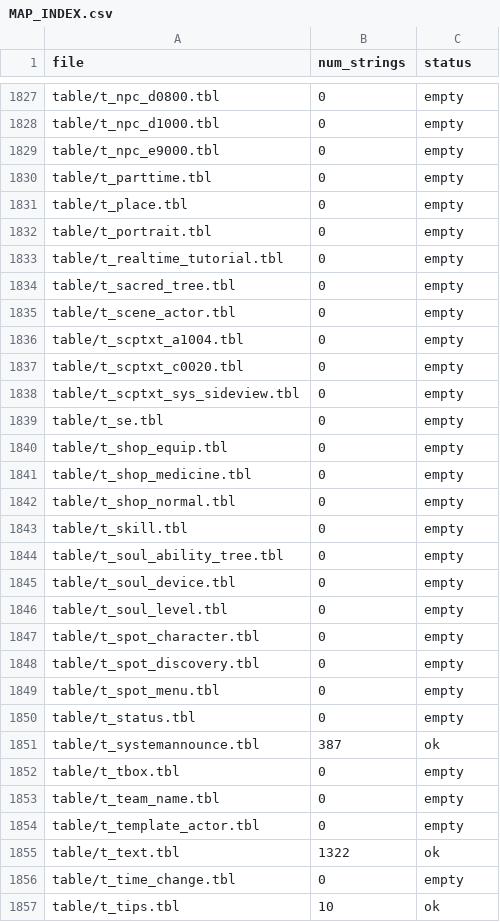
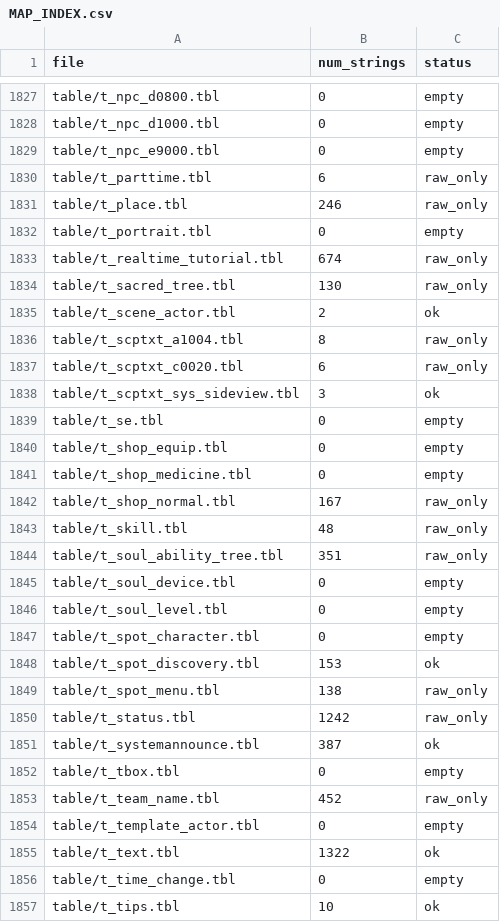
Before and after one commit to Stamir36/KuroTranslate-Tools, a CSV file: work/translation_map/MAP_INDEX.csv, drawn as a sheet; only a part is shown, gaps mark what is left out; the diff covers the shown part only.

```diff
--- a/work/translation_map/MAP_INDEX.csv
+++ b/work/translation_map/MAP_INDEX.csv
@@ -1829,11 +1829,11 @@ table/t_npc_d1000.tbl,0,empty
 table/t_npc_e9000.tbl,0,empty
-table/t_parttime.tbl,0,empty
-table/t_place.tbl,0,empty
+table/t_parttime.tbl,6,raw_only
+table/t_place.tbl,246,raw_only
 table/t_portrait.tbl,0,empty
-table/t_realtime_tutorial.tbl,0,empty
-table/t_sacred_tree.tbl,0,empty
-table/t_scene_actor.tbl,0,empty
-table/t_scptxt_a1004.tbl,0,empty
-table/t_scptxt_c0020.tbl,0,empty
-table/t_scptxt_sys_sideview.tbl,0,empty
+table/t_realtime_tutorial.tbl,674,raw_only
+table/t_sacred_tree.tbl,130,raw_only
+table/t_scene_actor.tbl,2,ok
+table/t_scptxt_a1004.tbl,8,raw_only
+table/t_scptxt_c0020.tbl,6,raw_only
+table/t_scptxt_sys_sideview.tbl,3,ok
 table/t_se.tbl,0,empty
@@ -1841,5 +1841,5 @@ table/t_shop_equip.tbl,0,empty
 table/t_shop_medicine.tbl,0,empty
-table/t_shop_normal.tbl,0,empty
-table/t_skill.tbl,0,empty
-table/t_soul_ability_tree.tbl,0,empty
+table/t_shop_normal.tbl,167,raw_only
+table/t_skill.tbl,48,raw_only
+table/t_soul_ability_tree.tbl,351,raw_only
 table/t_soul_device.tbl,0,empty
@@ -1847,8 +1847,8 @@ table/t_soul_level.tbl,0,empty
 table/t_spot_character.tbl,0,empty
-table/t_spot_discovery.tbl,0,empty
-table/t_spot_menu.tbl,0,empty
-table/t_status.tbl,0,empty
+table/t_spot_discovery.tbl,153,ok
+table/t_spot_menu.tbl,138,raw_only
+table/t_status.tbl,1242,raw_only
 table/t_systemannounce.tbl,387,ok
 table/t_tbox.tbl,0,empty
-table/t_team_name.tbl,0,empty
+table/t_team_name.tbl,452,raw_only
 table/t_template_actor.tbl,0,empty
```
Also changed, not shown: 84 edited cells elsewhere in this file, 55 other files.
